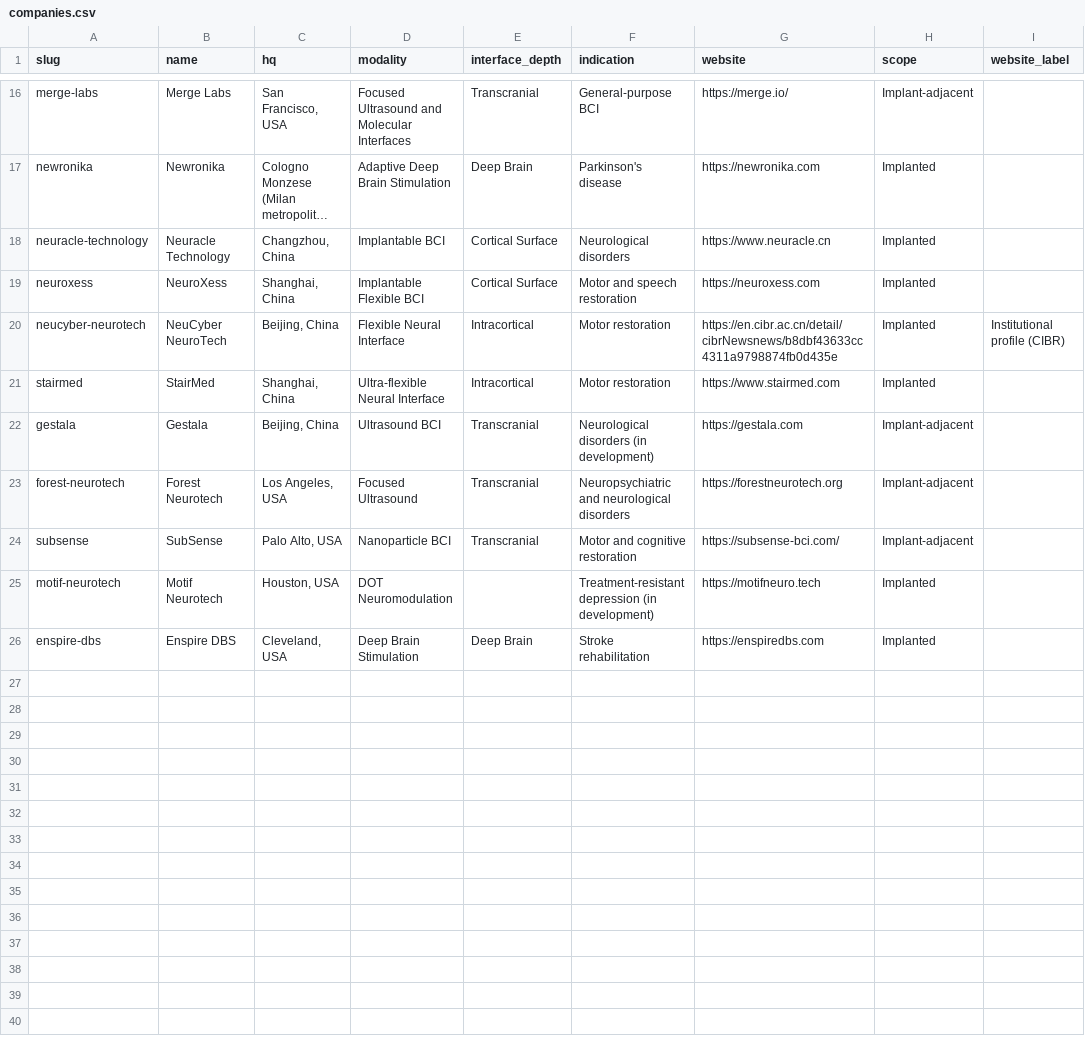
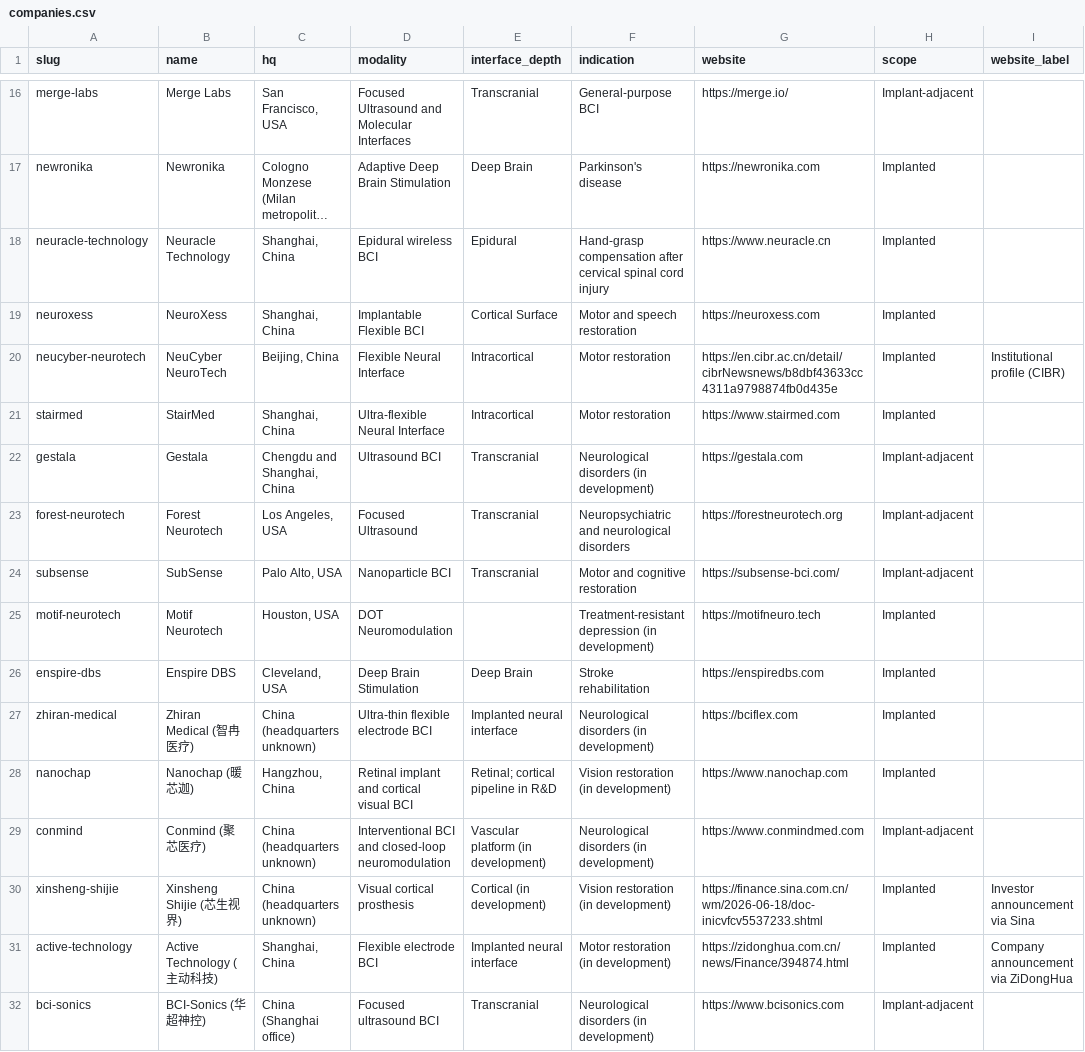
Before and after one commit to protocol/neuro-atlas, a CSV file: data/funding-index/companies.csv, drawn as a sheet; only a part is shown, gaps mark what is left out; long unchanged cells end in …; the diff names each change by its address in the sheet, - before the commit and + after, or states it on an @@ line.

Commit message:
Backfill China BCI financing with direct-source accounting and scope evidence (#151)
* Preserve funding goldens with exact reviewed deltas and event-date FX

* Backfill source-backed China BCI financing and qualify clinical scope

* Wrap long financing evidence URLs in mobile company detail

* Fix canonical source-directory coverage and pin missing-versus-baseline diagnostics

* Document exact-revision China backfill verification and native screenshots

* Use plain positive language for China financing sources and dates

* Describe funding totals and source coverage in positive language

* Clarify source access and shorten investor explanation after review

* Assert the approved positive financing description

* Refresh plain-language screenshots and verification records

```diff
--- a/data/funding-index/companies.csv
+++ b/data/funding-index/companies.csv
-C18 (hq): Changzhou, China
+C18 (hq): Shanghai, China
-D18 (modality): Implantable BCI
+D18 (modality): Epidural wireless BCI
-E18 (interface_depth): Cortical Surface
+E18 (interface_depth): Epidural
-F18 (indication): Neurological disorders
+F18 (indication): Hand-grasp compensation after cervical spinal cord injury
-C22 (hq): Beijing, China
+C22 (hq): Chengdu and Shanghai, China
+row 27: zhiran-medical | Zhiran Medical (智冉医疗) | China (headquarters unknown) | Ultra-thin flexible electrode BCI | Implanted neural interface | Neurological disorders (in development) | https://bciflex.com | Implanted
+row 28: nanochap | Nanochap (暖芯迦) | Hangzhou, China | Retinal implant and cortical visual BCI | Retinal; cortical pipeline in R&D | Vision restoration (in development) | https://www.nanochap.com | Implanted
+row 29: conmind | Conmind (聚芯医疗) | China (headquarters unknown) | Interventional BCI and closed-loop neuromodulation | Vascular platform (in development) | Neurological disorders (in development) | https://www.conmindmed.com | Implant-adjacent
+row 30: xinsheng-shijie | Xinsheng Shijie (芯生视界) | China (headquarters unknown) | Visual cortical prosthesis | Cortical (in development) | Vision restoration (in development) | https://finance.sina.com.cn/wm/2026-06-18/doc-inicvfcv5537233.shtml | Implanted | Investor announcement via Sina
+row 31: active-technology | Active Technology (主动科技) | Shanghai, China | Flexible electrode BCI | Implanted neural interface | Motor restoration (in development) | https://zidonghua.com.cn/news/Finance/394874.html | Implanted | Company announcement via ZiDongHua
+row 32: bci-sonics | BCI-Sonics (华超神控) | China (Shanghai office) | Focused ultrasound BCI | Transcranial | Neurological disorders (in development) | https://www.bcisonics.com | Implant-adjacent
```
Also changed, not shown: 59 other files.
